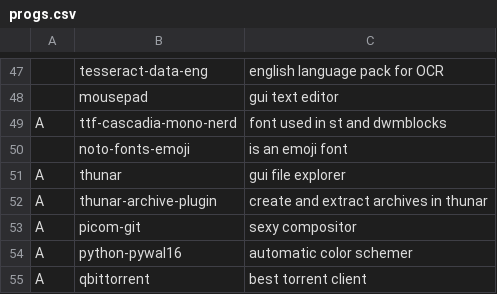
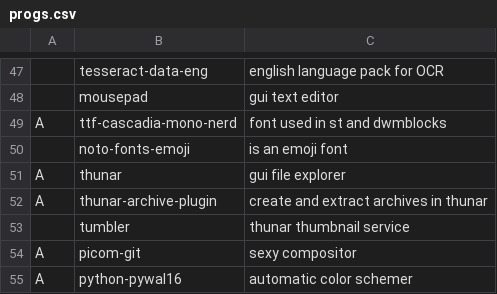
Before and after one commit to pm-lack/pm-larbs, a CSV file: progs.csv, drawn as a sheet; only a part is shown, gaps mark what is left out; the shorter side is filled out with more unchanged rows.

Commit message:
Update progs.csv
added tumbler

```diff
--- a/progs.csv
+++ b/progs.csv
@@ -52,2 +52,3 @@ A,thunar,"gui file explorer"
 A,thunar-archive-plugin,"create and extract archives in thunar"
+,tumbler,"thunar thumbnail service"
 A,picom-git,"sexy compositor"
```
